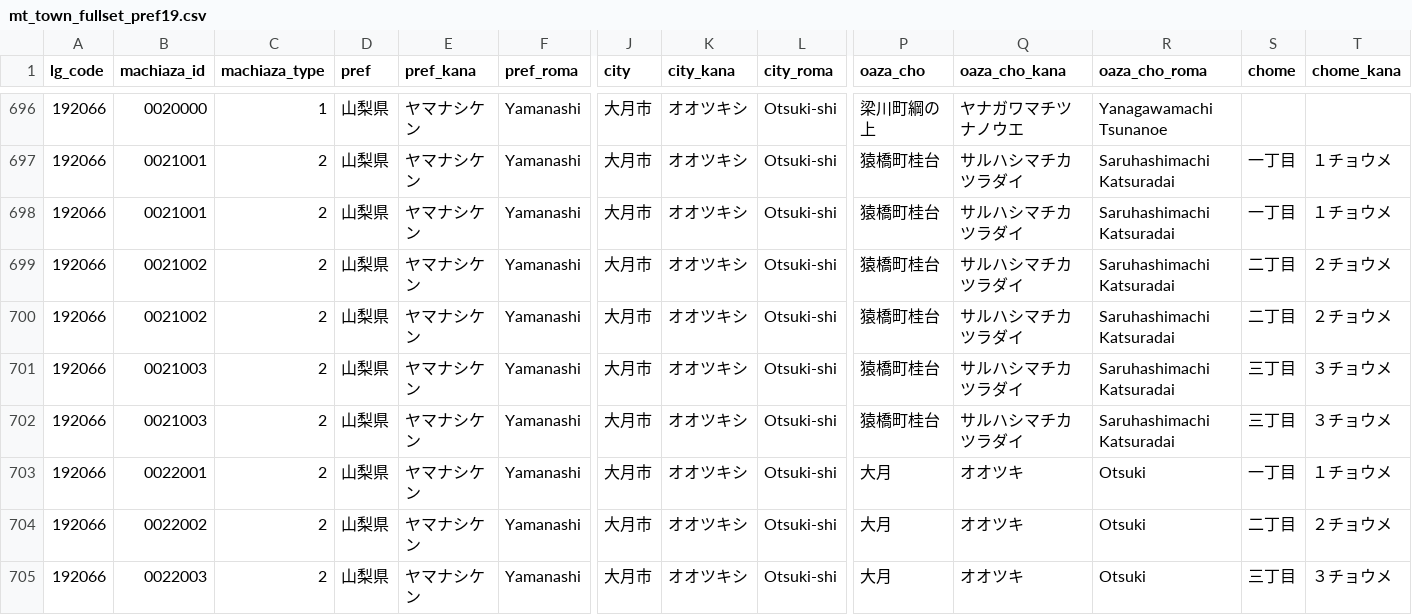
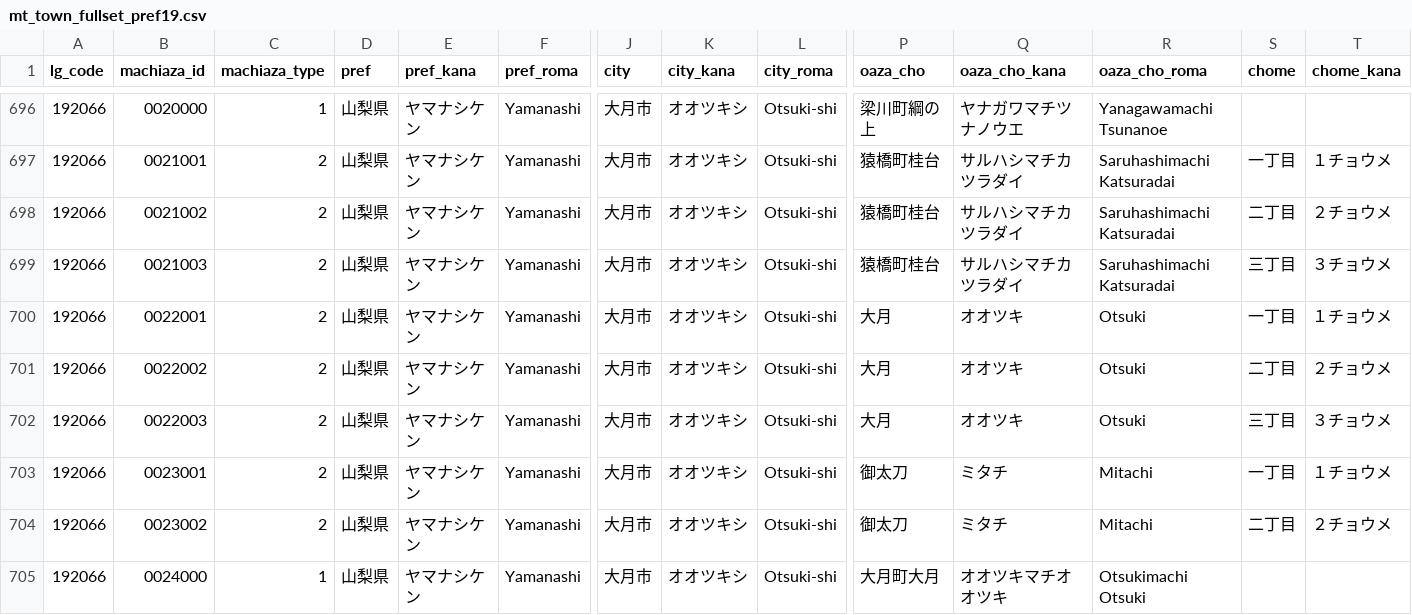
Before and after one commit to zero3kw/abr-mt-town-list, a CSV file: data/mt_town_fullset_pref19.csv, drawn as a sheet; only a part is shown, gaps mark what is left out; the shorter side is filled out with more unchanged rows; rows hold the shown columns only; the diff names each change by its address in the sheet, - before the commit and + after, or states it on an @@ line.

```diff
--- a/data/mt_town_fullset_pref19.csv
+++ b/data/mt_town_fullset_pref19.csv
-row 698: 192066 | 0021001 | 2 | 山梨県 | ヤマナシケン | Yamanashi | 大月市 | オオツキシ | Otsuki-shi | 猿橋町桂台 | サルハシマチカツラダイ | Saruhashimachi Katsuradai | 一丁目 | １チョウメ
-row 700: 192066 | 0021002 | 2 | 山梨県 | ヤマナシケン | Yamanashi | 大月市 | オオツキシ | Otsuki-shi | 猿橋町桂台 | サルハシマチカツラダイ | Saruhashimachi Katsuradai | 二丁目 | ２チョウメ
-row 702: 192066 | 0021003 | 2 | 山梨県 | ヤマナシケン | Yamanashi | 大月市 | オオツキシ | Otsuki-shi | 猿橋町桂台 | サルハシマチカツラダイ | Saruhashimachi Katsuradai | 三丁目 | ３チョウメ
```
Also changed, not shown: data/mt_town_fullset_pref24.csv, 23 other files.
